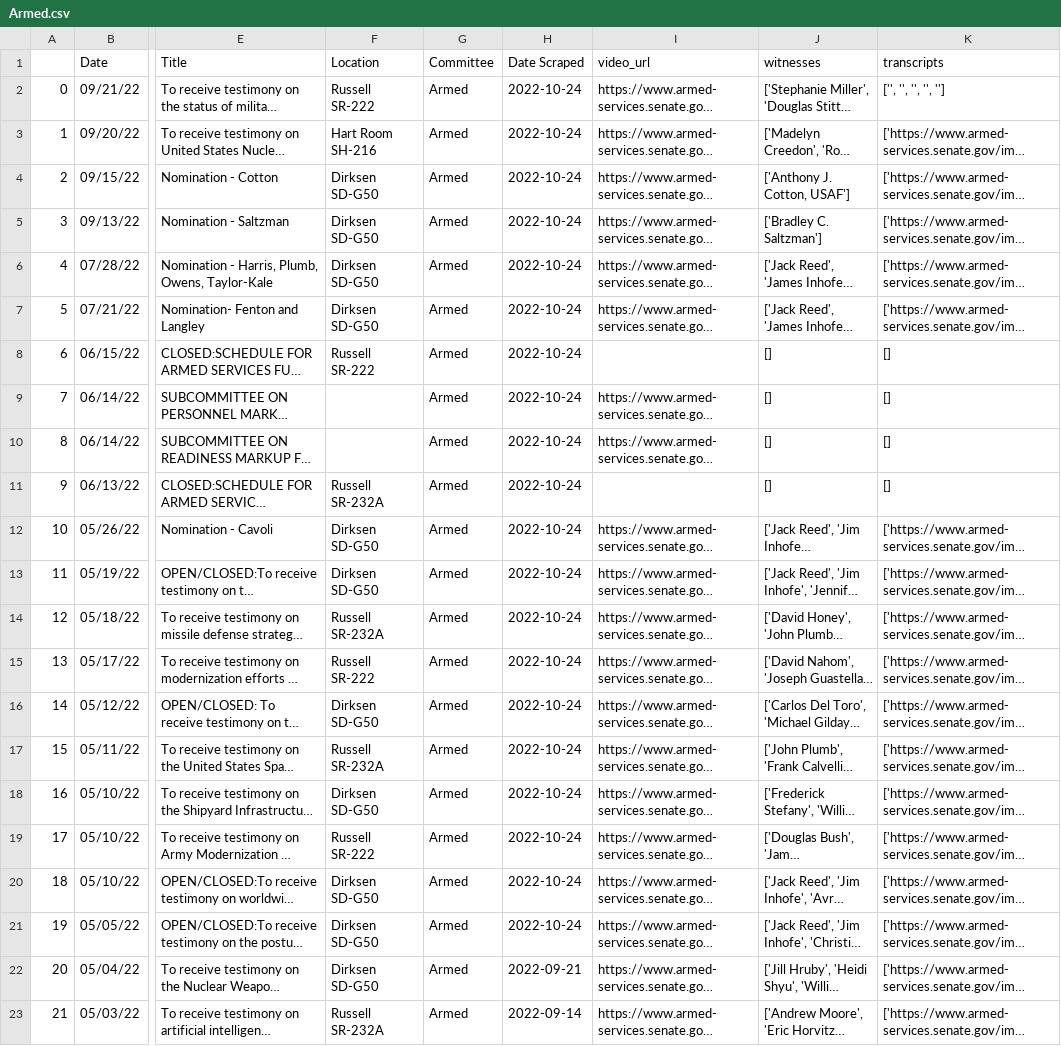
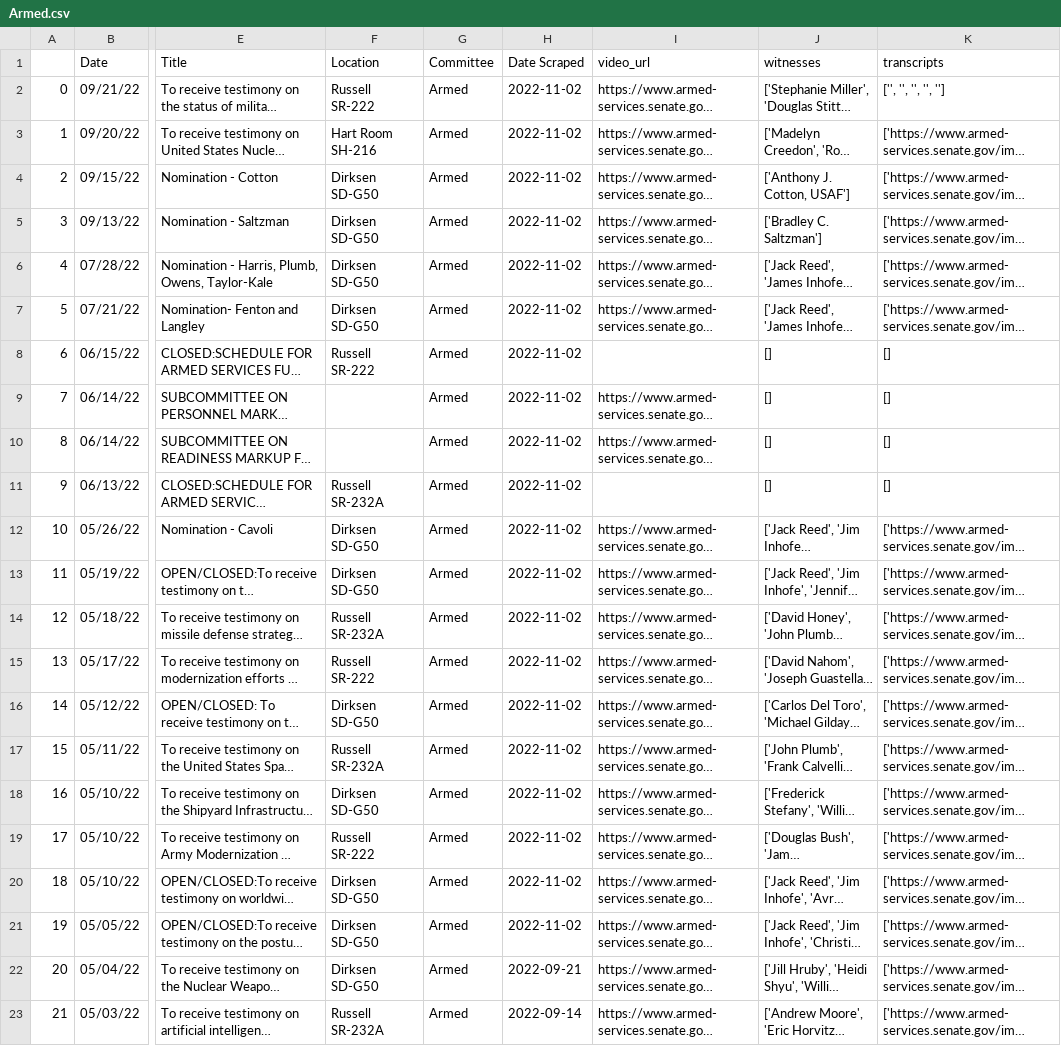
Before and after one commit to Leschonander/SenateVideoScraper, a CSV file: SenateVideoFiles/Armed.csv, drawn as a sheet; only a part is shown, gaps mark what is left out; long unchanged cells end in …; the diff names each change by its address in the sheet, - before the commit and + after, or states it on an @@ line.

```diff
--- a/SenateVideoFiles/Armed.csv
+++ b/SenateVideoFiles/Armed.csv
-H2:H21 (Date Scraped): 2022-10-24
+H2:H21 (Date Scraped): 2022-11-02
```
Also changed, not shown: SenateVideoFiles/Agricultural.csv, SenateVideoFiles/Banking.csv, 12 other files.
